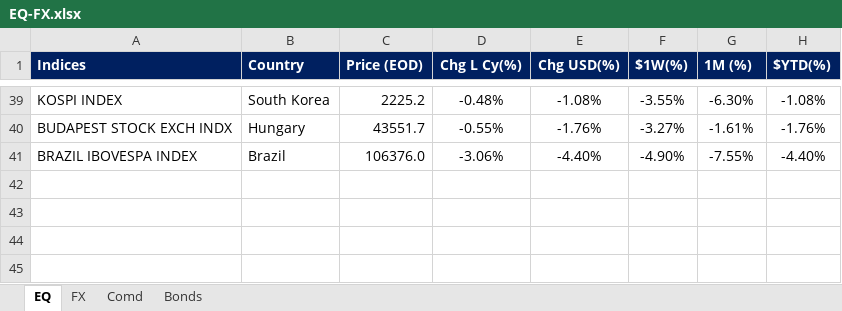
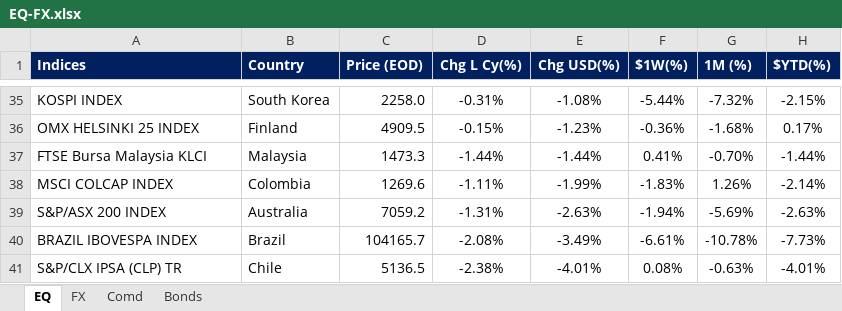
Before and after one commit to harshshivlani/fg-app, an Excel workbook: EQ-FX.xlsx, sheet EQ, drawn as a sheet; only a part is shown, gaps mark what is left out; values as stored, in another font and other column widths than the file's, no borders; conditional formats and table styles not drawn; removed rows and columns are numbered as before the commit, all else as after; the diff covers the shown part only; the diff names each change by its address in the sheet, - before the commit and + after, or states it on an @@ line.

```diff
--- a/EQ-FX.xlsx (sheet EQ)
+++ b/EQ-FX.xlsx (sheet EQ)
-C35 (Price (EOD)): 2225.2
+C35 (Price (EOD)): 2258.0
-D35 (Chg L Cy(%)): -0.48%
+D35 (Chg L Cy(%)): -0.31%
-F35 ($1W(%)): -3.55%
+F35 ($1W(%)): -5.44%
-G35 (1M (%)): -6.30%
+G35 (1M (%)): -7.32%
-H35 ($YTD(%)): -1.08%
+H35 ($YTD(%)): -2.15%
-row 40: BUDAPEST STOCK EXCH INDX | Hungary | 43551.7 | -0.55% | -1.76% | -3.27% | -1.61% | -1.76%
+row 36: OMX HELSINKI 25 INDEX | Finland | 4909.5 | -0.15% | -1.23% | -0.36% | -1.68% | 0.17%
+row 37: FTSE Bursa Malaysia KLCI | Malaysia | 1473.3 | -1.44% | -1.44% | 0.41% | -0.70% | -1.44%
+row 38: MSCI COLCAP INDEX | Colombia | 1269.6 | -1.11% | -1.99% | -1.83% | 1.26% | -2.14%
+row 39: S&P/ASX 200 INDEX | Australia | 7059.2 | -1.31% | -2.63% | -1.94% | -5.69% | -2.63%
-C40 (Price (EOD)): 106376.0
+C40 (Price (EOD)): 104165.7
-D40 (Chg L Cy(%)): -3.06%
+D40 (Chg L Cy(%)): -2.08%
-E40 (Chg USD(%)): -4.40%
+E40 (Chg USD(%)): -3.49%
-F40 ($1W(%)): -4.90%
+F40 ($1W(%)): -6.61%
-G40 (1M (%)): -7.55%
+G40 (1M (%)): -10.78%
-H40 ($YTD(%)): -4.40%
+H40 ($YTD(%)): -7.73%
+row 41: S&P/CLX IPSA (CLP) TR | Chile | 5136.5 | -2.38% | -4.01% | 0.08% | -0.63% | -4.01%
```
Also changed, not shown: 24 added rows, 28 removed rows and 45 edited cells elsewhere in this sheet, sheet FX, sheet Comd, sheet Bonds, formulas that keep their value, GEQETF_N.xlsx, GFI_N.xlsx, 2 other files.
